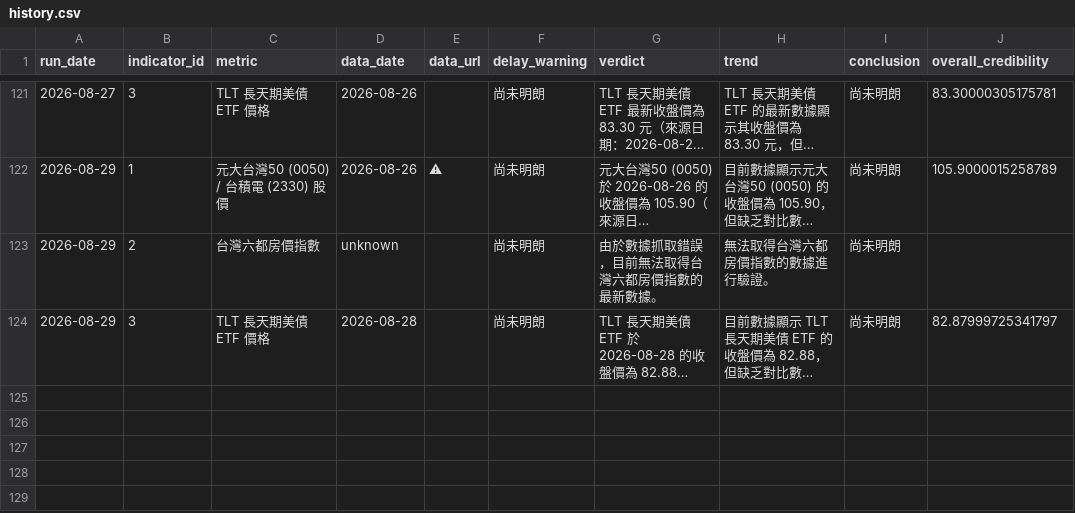
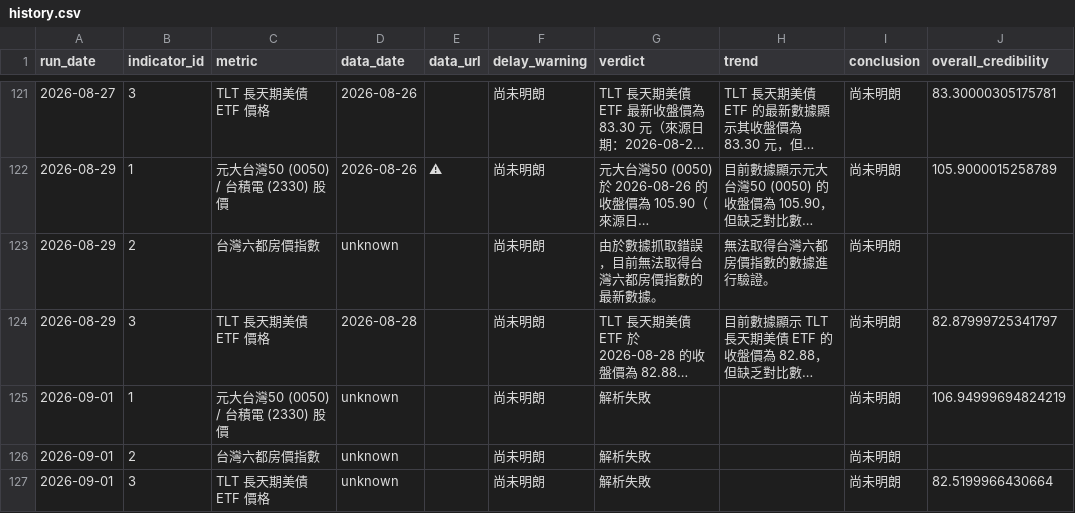
Before and after one commit to nrsabefmusic/01_wu_trend_2026, a CSV file: history.csv, drawn as a sheet; only a part is shown, gaps mark what is left out; long unchanged cells end in …; the diff names each change by its address in the sheet, - before the commit and + after, or states it on an @@ line.

```diff
--- a/history.csv
+++ b/history.csv
+row 125: 2026-09-01 | 1 | 元大台灣50 (0050) / 台積電 (2330) 股價 | unknown |  | 尚未明朗 | 解析失敗 |  | 尚未明朗 | 106.94999694824219
+row 126: 2026-09-01 | 2 | 台灣六都房價指數 | unknown |  | 尚未明朗 | 解析失敗 |  | 尚未明朗
+row 127: 2026-09-01 | 3 | TLT 長天期美債 ETF 價格 | unknown |  | 尚未明朗 | 解析失敗 |  | 尚未明朗 | 82.5199966430664
```
Also changed, not shown: 1 other file.
